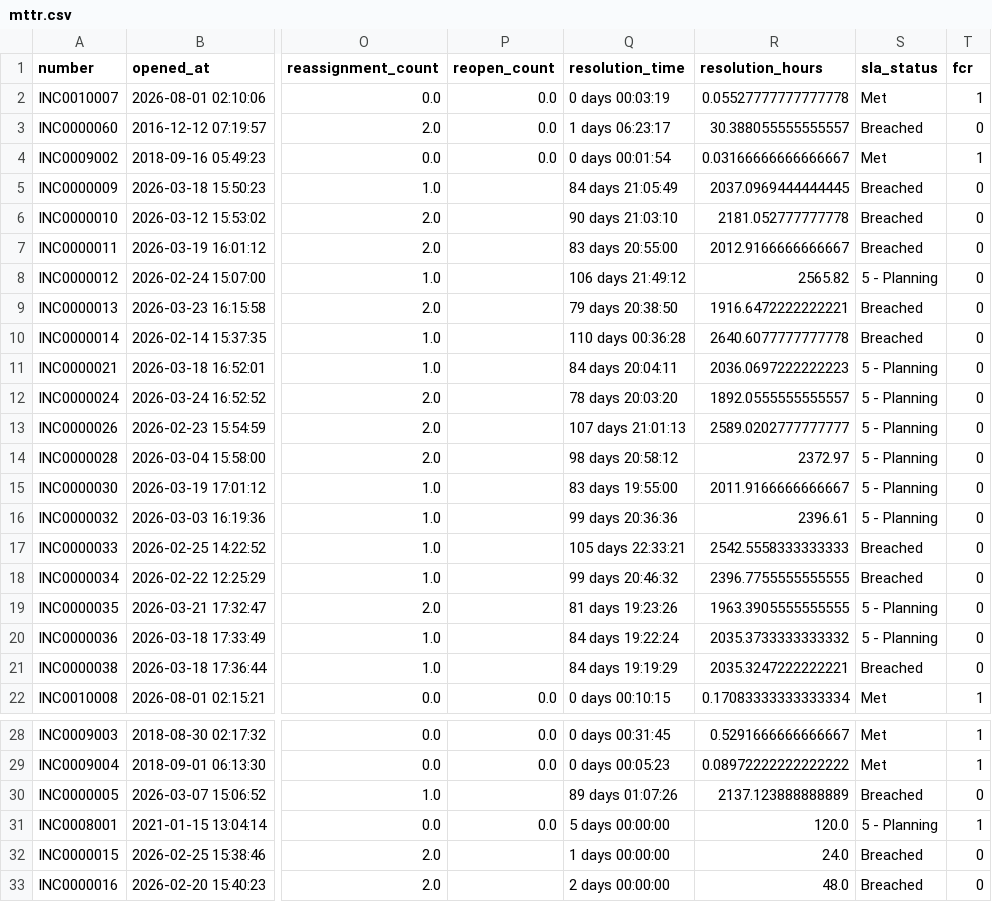
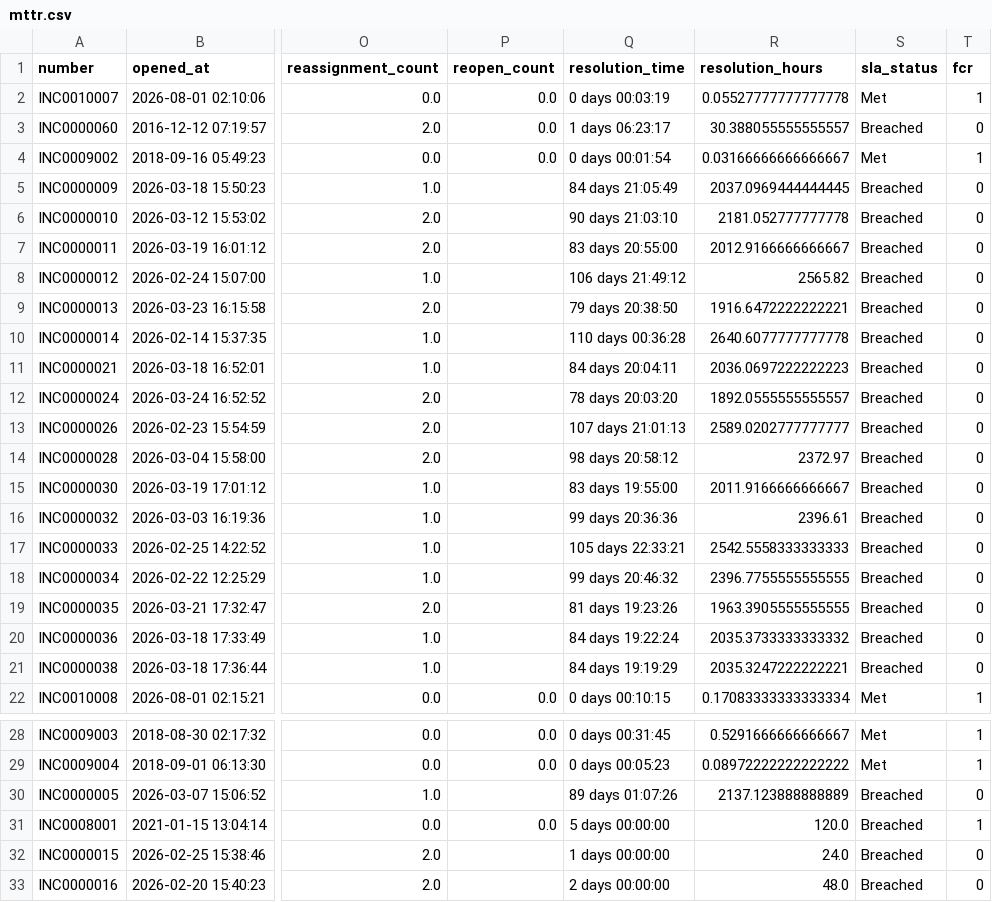
Before and after one commit to RS4327/ServicenowGamification, a CSV file: Artifacts/MetricsCalculation/mttr.csv, drawn as a sheet; only a part is shown, gaps mark what is left out; the diff covers the shown part only; the diff names each change by its address in the sheet, - before the commit and + after, or states it on an @@ line.

```diff
--- a/Artifacts/MetricsCalculation/mttr.csv
+++ b/Artifacts/MetricsCalculation/mttr.csv
-S8 (sla_status): 5 - Planning
+S8 (sla_status): Breached
-S11:S16 (sla_status): 5 - Planning
+S11:S16 (sla_status): Breached
-S19:S20 (sla_status): 5 - Planning
+S19:S20 (sla_status): Breached
-S31 (sla_status): 5 - Planning
+S31 (sla_status): Breached
```
Also changed, not shown: 8 edited cells elsewhere in this file, Artifacts/DataGamification/BadgeResults.csv, Artifacts/DataGamification/IncidentPoints.csv, 42 other files.
